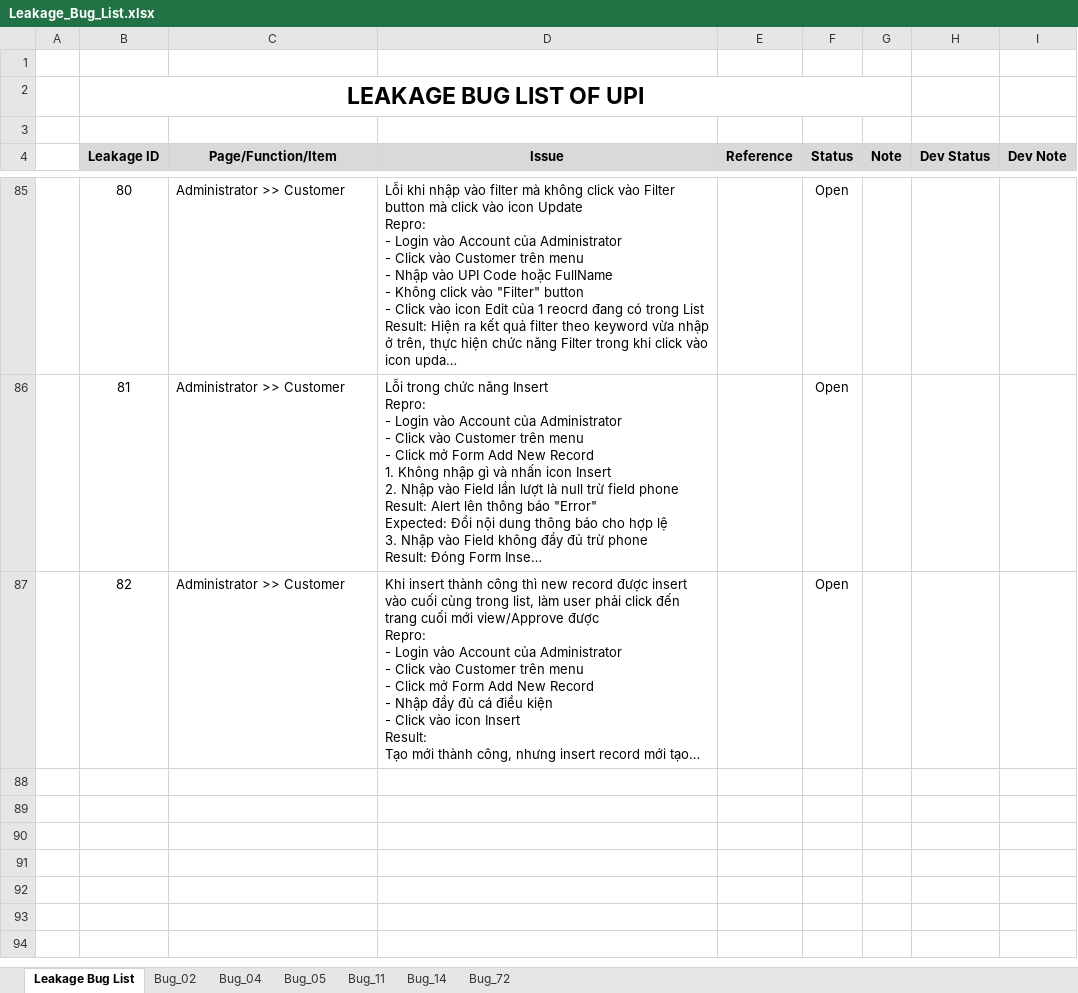
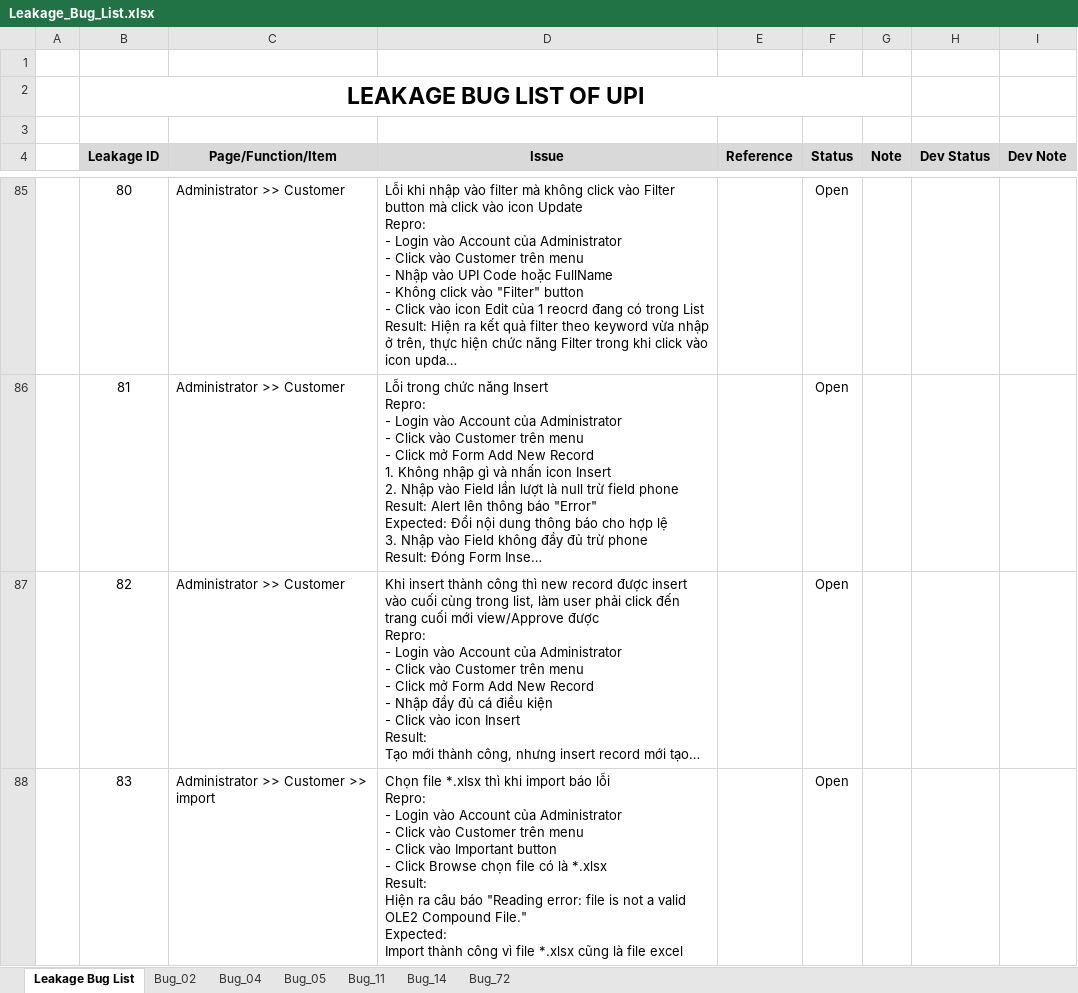
Before and after one commit to groshugo/unitedpharma, an Excel workbook: 04_TESTING/Leakage_Bug_List.xlsx, sheet Leakage Bug List, drawn as a sheet; only a part is shown, gaps mark what is left out; long unchanged cells end in …; values as stored, in another font and other column widths than the file's, no borders; ↵ is a line break in a cell; the diff names each change by its address in the sheet, - before the commit and + after, or states it on an @@ line.

Commit message:
add thêm bug

```diff
--- a/04_TESTING/Leakage_Bug_List.xlsx (sheet Leakage Bug List)
+++ b/04_TESTING/Leakage_Bug_List.xlsx (sheet Leakage Bug List)
+row 88:  | 83 | Administrator >> Customer >> import | Chọn file *.xlsx thì khi import báo lỗi ↵ Repro: ↵ - Login vào Account của Administrator ↵ - Click vào Customer trên menu ↵ - Click vào Important button ↵ - Click Browse chọn file có là *.xlsx ↵ Result: ↵ Hiện ra câu báo "Reading error: file is not a valid OLE2 Compound File." ↵ Expected: ↵ Import thành công vì file *.xlsx cũng là file excel |  | Open
```
